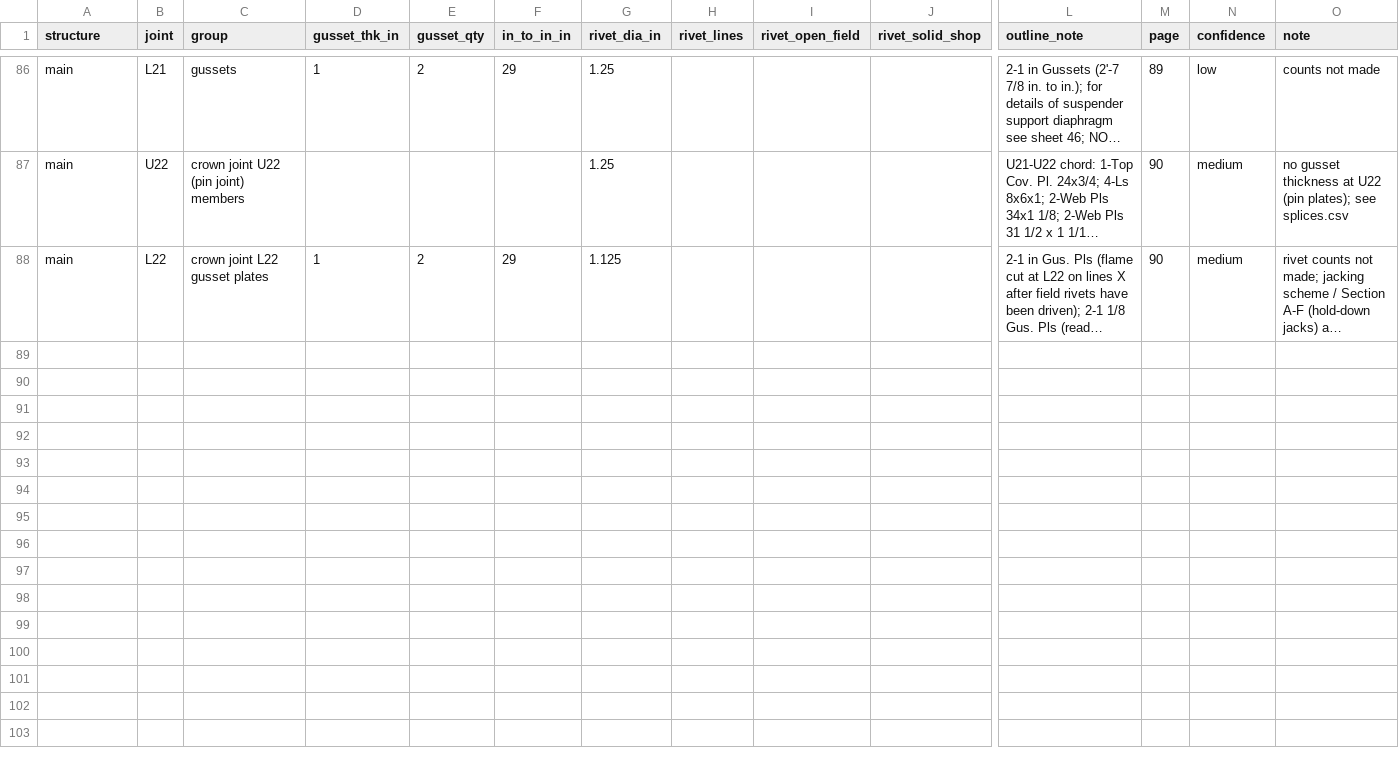
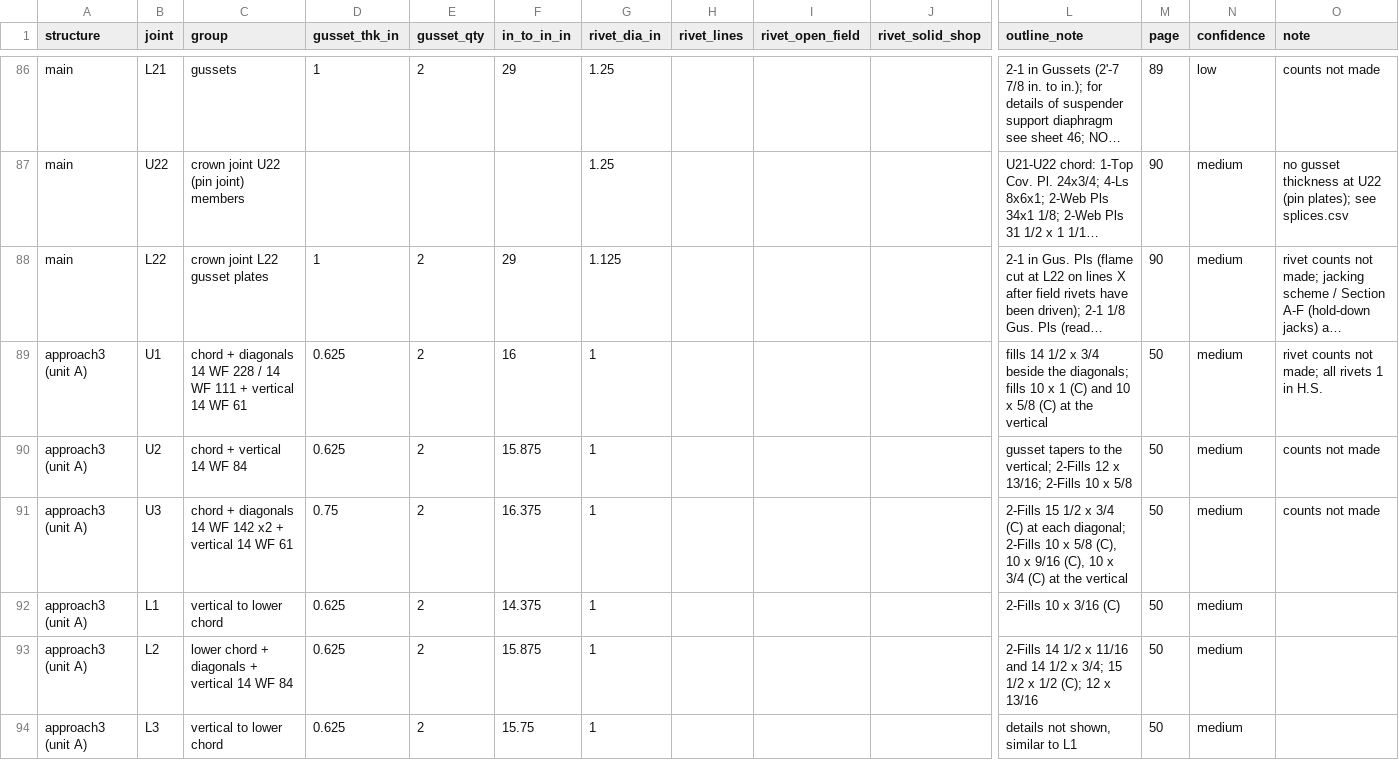
Before and after one commit to jefswat/Steel-Bridge-Bim, a CSV file: docs/plan-data/ptc-delaware-river/connections/gussets.csv, drawn as a sheet; only a part is shown, gaps mark what is left out; long unchanged cells end in …; rows hold the shown columns only; the diff names each change by its address in the sheet, - before the commit and + after, or states it on an @@ line.

```diff
--- a/docs/plan-data/ptc-delaware-river/connections/gussets.csv
+++ b/docs/plan-data/ptc-delaware-river/connections/gussets.csv
+row 89: approach3 (unit A) | U1 | chord + diagonals 14 WF 228 / 14 WF 111 + vertical 14 WF 61 | 0.625 | 2 | 16 | 1 |  |  |  | fills 14 1/2 x 3/4 beside the diagonals; fills 10 x 1 (C) and 10 x 5/8 (C) at the vertical | 50 | medium | rivet counts not made; all rivets 1 in H.S.
+row 90: approach3 (unit A) | U2 | chord + vertical 14 WF 84 | 0.625 | 2 | 15.875 | 1 |  |  |  | gusset tapers to the vertical; 2-Fills 12 x 13/16; 2-Fills 10 x 5/8 | 50 | medium | counts not made
+row 91: approach3 (unit A) | U3 | chord + diagonals 14 WF 142 x2 + vertical 14 WF 61 | 0.75 | 2 | 16.375 | 1 |  |  |  | 2-Fills 15 1/2 x 3/4 (C) at each diagonal; 2-Fills 10 x 5/8 (C), 10 x 9/16 (C), 10 x 3/4 (C) at the vertical | 50 | medium | counts not made
+row 92: approach3 (unit A) | L1 | vertical to lower chord | 0.625 | 2 | 14.375 | 1 |  |  |  | 2-Fills 10 x 3/16 (C) | 50 | medium
+row 93: approach3 (unit A) | L2 | lower chord + diagonals + vertical 14 WF 84 | 0.625 | 2 | 15.875 | 1 |  |  |  | 2-Fills 14 1/2 x 11/16 and 14 1/2 x 3/4; 15 1/2 x 1/2 (C); 12 x 13/16 | 50 | medium
+row 94: approach3 (unit A) | L3 | vertical to lower chord | 0.625 | 2 | 15.75 | 1 |  |  |  | details not shown, similar to L1 | 50 | medium
```
Also changed, not shown: docs/plan-data/ptc-delaware-river/connections/splices.csv.
